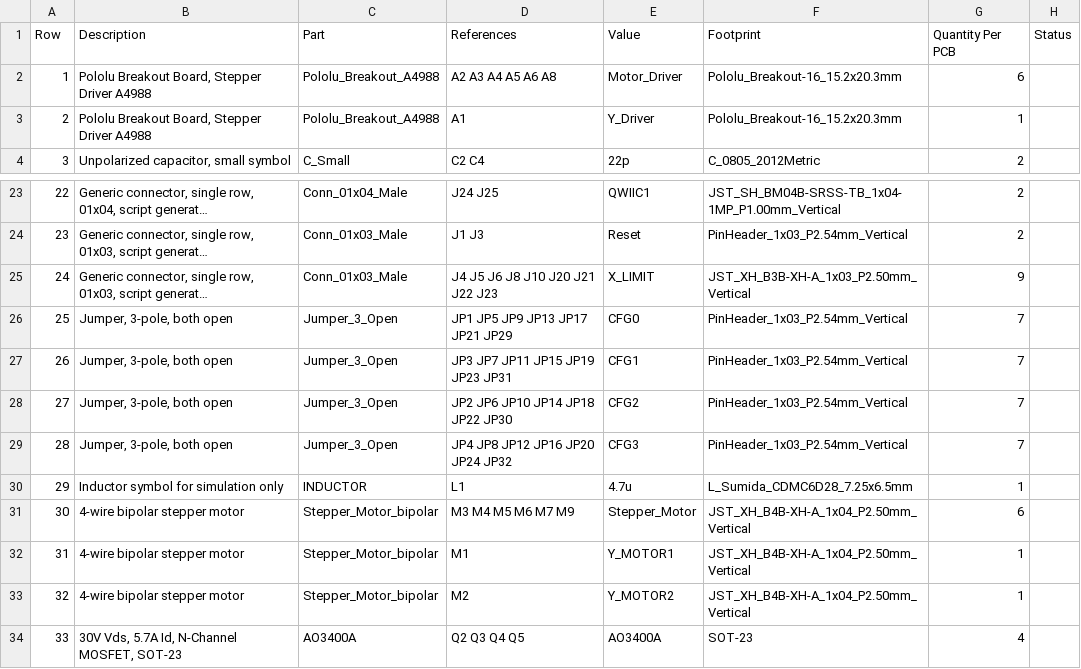
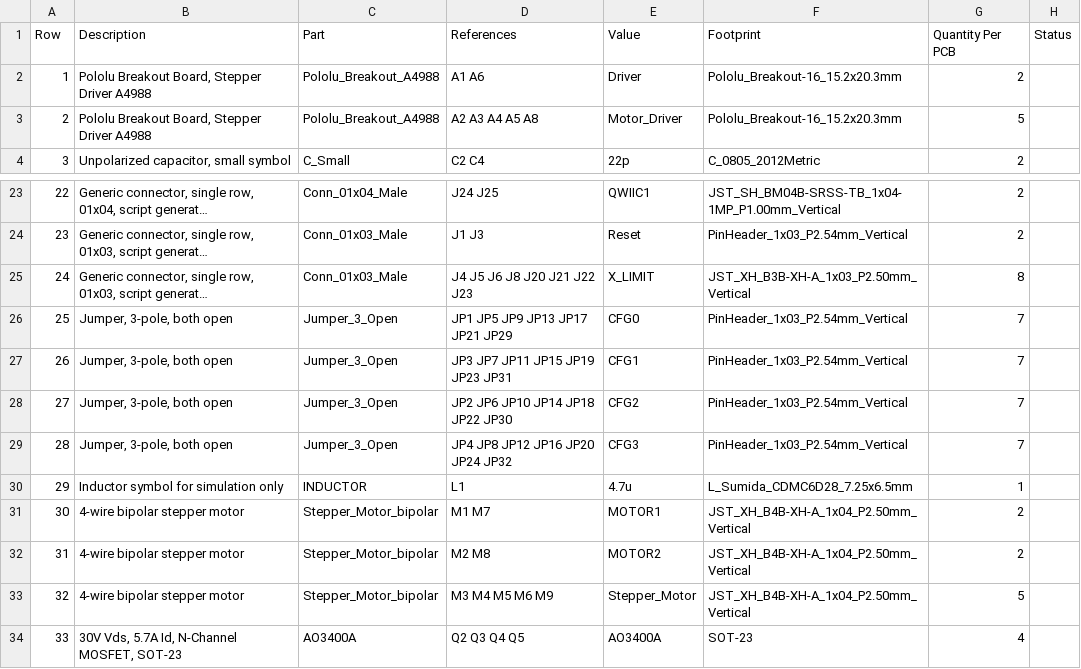
Before and after one commit to opulo-inc/lumenpnp, a CSV file: pnp/pcb/mobo/export/mobo-bom.csv, drawn as a sheet; only a part is shown, gaps mark what is left out; long unchanged cells end in …; the diff names each change by its address in the sheet, - before the commit and + after, or states it on an @@ line.

```diff
--- a/pnp/pcb/mobo/export/mobo-bom.csv
+++ b/pnp/pcb/mobo/export/mobo-bom.csv
-D2 (References): A2 A3 A4 A5 A6 A8
+D2 (References): A1 A6
-E2 (Value): Motor_Driver
+E2 (Value): Driver
-G2 (Quantity Per PCB): 6
+G2 (Quantity Per PCB): 2
-D3 (References): A1
+D3 (References): A2 A3 A4 A5 A8
-E3 (Value): Y_Driver
+E3 (Value): Motor_Driver
-G3 (Quantity Per PCB): 1
+G3 (Quantity Per PCB): 5
-D25 (References): J4 J5 J6 J8 J10 J20 J21 J22 J23
+D25 (References): J4 J5 J6 J8 J20 J21 J22 J23
-G25 (Quantity Per PCB): 9
+G25 (Quantity Per PCB): 8
-D31 (References): M3 M4 M5 M6 M7 M9
+D31 (References): M1 M7
-E31 (Value): Stepper_Motor
+E31 (Value): MOTOR1
-G31 (Quantity Per PCB): 6
+G31 (Quantity Per PCB): 2
-D32 (References): M1
+D32 (References): M2 M8
-E32 (Value): Y_MOTOR1
+E32 (Value): MOTOR2
-G32 (Quantity Per PCB): 1
+G32 (Quantity Per PCB): 2
-D33 (References): M2
+D33 (References): M3 M4 M5 M6 M9
-E33 (Value): Y_MOTOR2
+E33 (Value): Stepper_Motor
-G33 (Quantity Per PCB): 1
+G33 (Quantity Per PCB): 5
```
Also changed, not shown: pnp/pcb/mobo/export/gerbers/mobo-top_pos.csv, pnp/pcb/mobo/export/mobo.csv, 40 other files.
